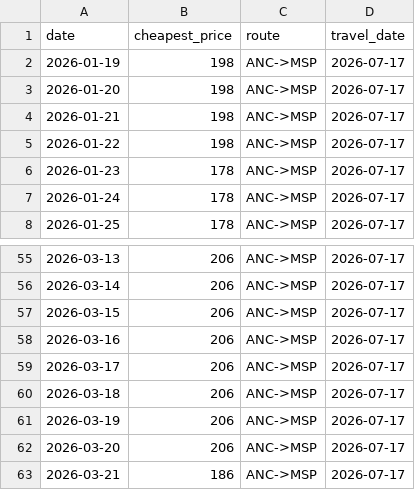
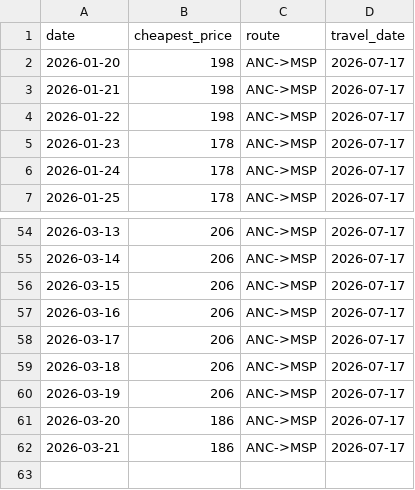
Before and after one commit to hartlcp32/MSPANC, a CSV file: docs/data/google_history_return.csv, drawn as a sheet; only a part is shown, gaps mark what is left out.

```diff
--- a/docs/data/google_history_return.csv
+++ b/docs/data/google_history_return.csv
@@ -1,3 +1,2 @@
 date,cheapest_price,route,travel_date
-2026-01-19,198,ANC->MSP,2026-07-17
 2026-01-20,198,ANC->MSP,2026-07-17
@@ -61,3 +60,3 @@ date,cheapest_price,route,travel_date
 2026-03-19,206,ANC->MSP,2026-07-17
-2026-03-20,206,ANC->MSP,2026-07-17
+2026-03-20,186,ANC->MSP,2026-07-17
 2026-03-21,186,ANC->MSP,2026-07-17
```
Also changed, not shown: docs/data/google_history_outbound.csv, docs/data/price_history.csv.
